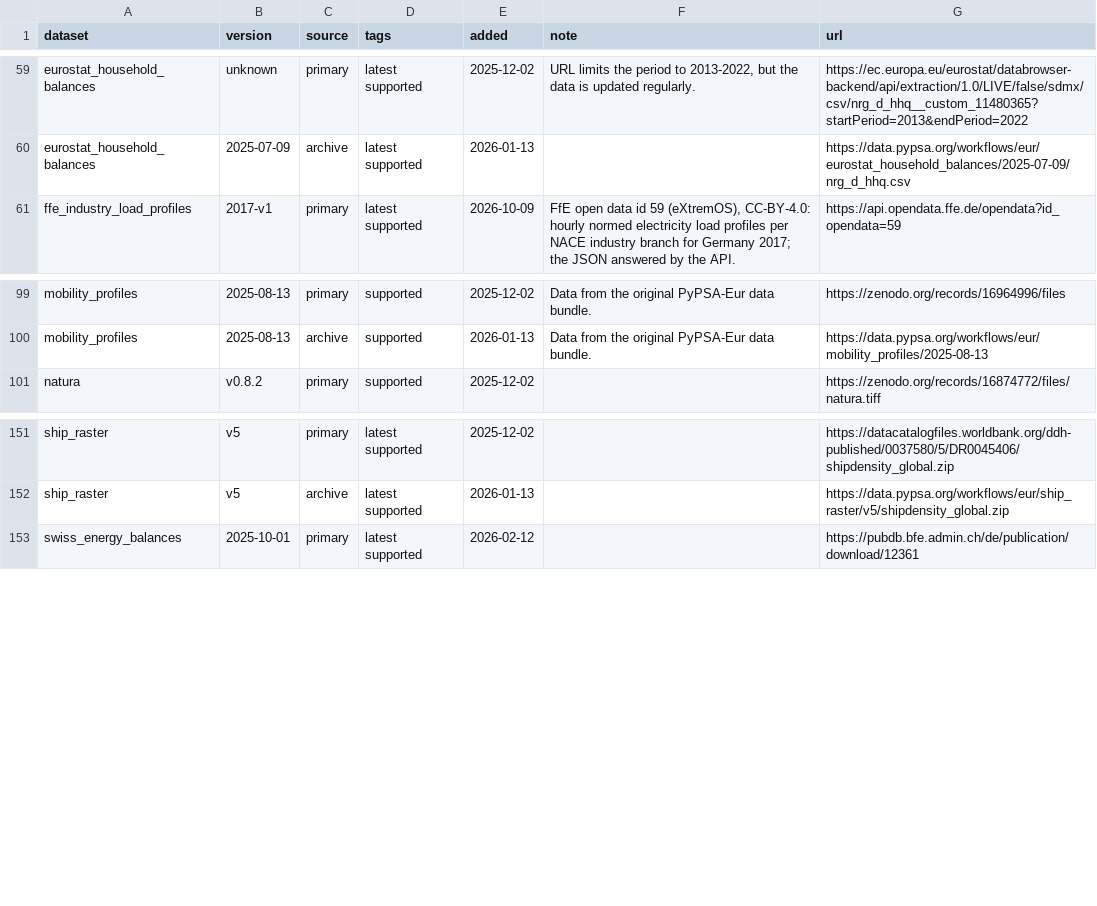
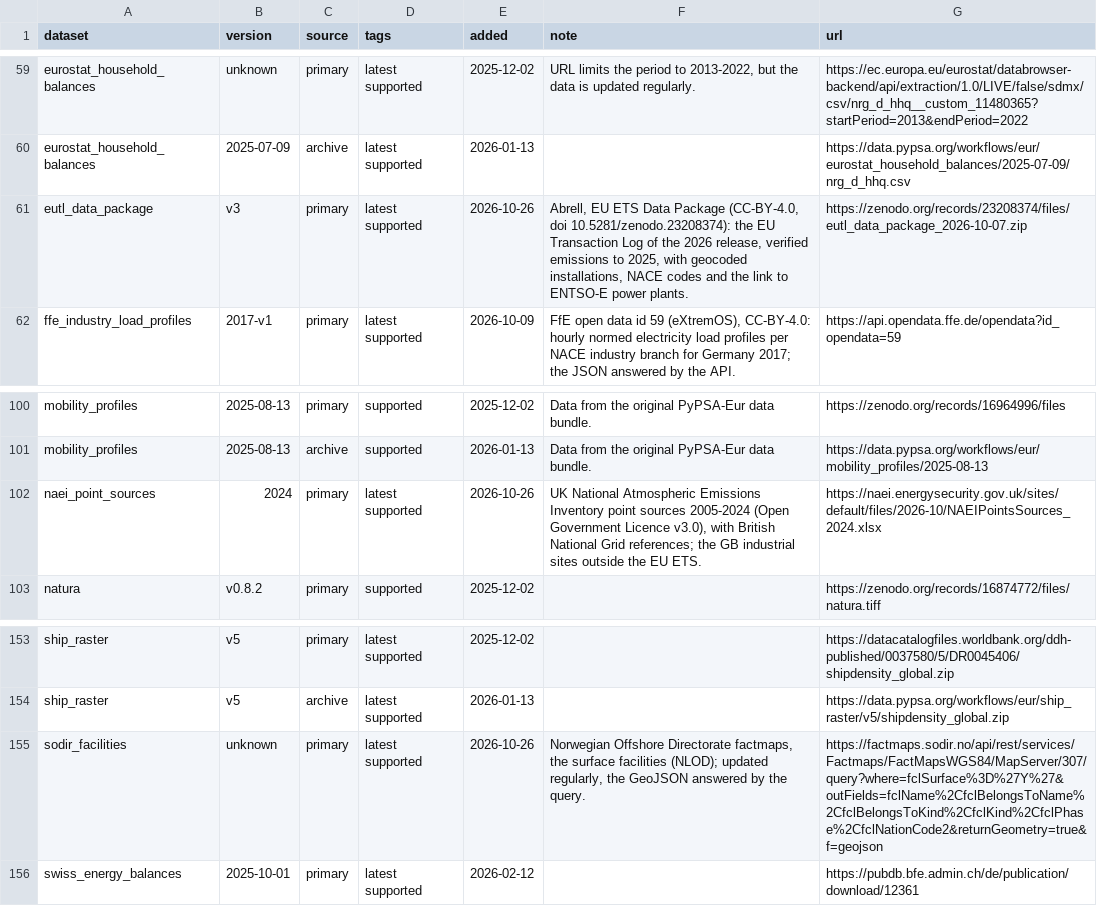
Before and after one commit to lkslab/pypsa-eur, a CSV file: data/versions.csv, drawn as a sheet; only a part is shown, gaps mark what is left out; the diff names each change by its address in the sheet, - before the commit and + after, or states it on an @@ line.

```diff
--- a/data/versions.csv
+++ b/data/versions.csv
+row 61: eutl_data_package | v3 | primary | latest supported | 2026-10-26 | Abrell, EU ETS Data Package (CC-BY-4.0, doi 10.5281/zenodo.23208374): the EU Transaction Log of the 2026 release, verified emissions to 2025, with geocoded installations, NACE codes and the link to ENTSO-E power plants. | https://zenodo.org/records/23208374/files/eutl_data_package_2026-10-07.zip
+row 102: naei_point_sources | 2024 | primary | latest supported | 2026-10-26 | UK National Atmospheric Emissions Inventory point sources 2005-2024 (Open Government Licence v3.0), with British National Grid references; the GB industrial sites outside the EU ETS. | https://naei.energysecurity.gov.uk/sites/default/files/2026-10/NAEIPointsSources_2024.xlsx
+row 155: sodir_facilities | unknown | primary | latest supported | 2026-10-26 | Norwegian Offshore Directorate factmaps, the surface facilities (NLOD); updated regularly, the GeoJSON answered by the query. | https://factmaps.sodir.no/api/rest/services/Factmaps/FactMapsWGS84/MapServer/307/query?where=fclSurface%3D%27Y%27&outFields=fclName%2CfclBelongsToName%2CfclBelongsToKind%2CfclKind%2CfclPhase%2CfclNationCode2&returnGeometry=true&f=geojson
```
Also changed, not shown: 9 other files.
